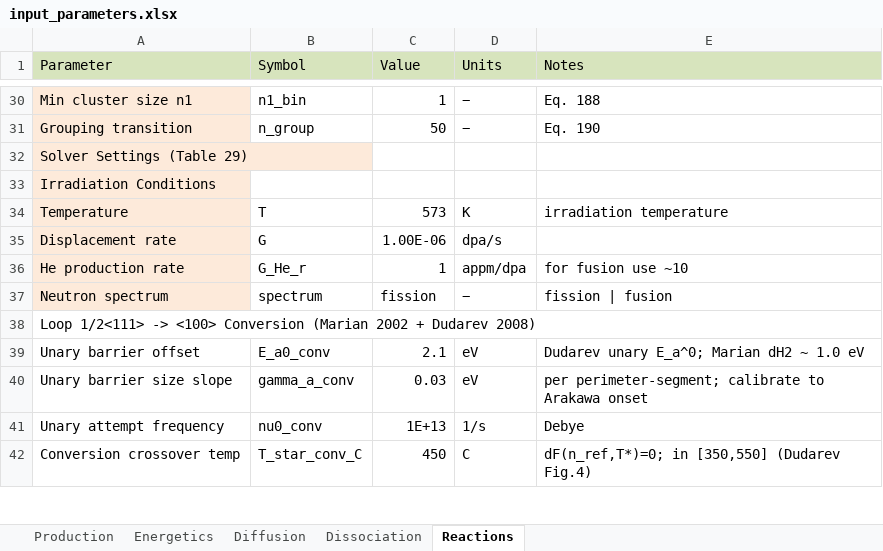
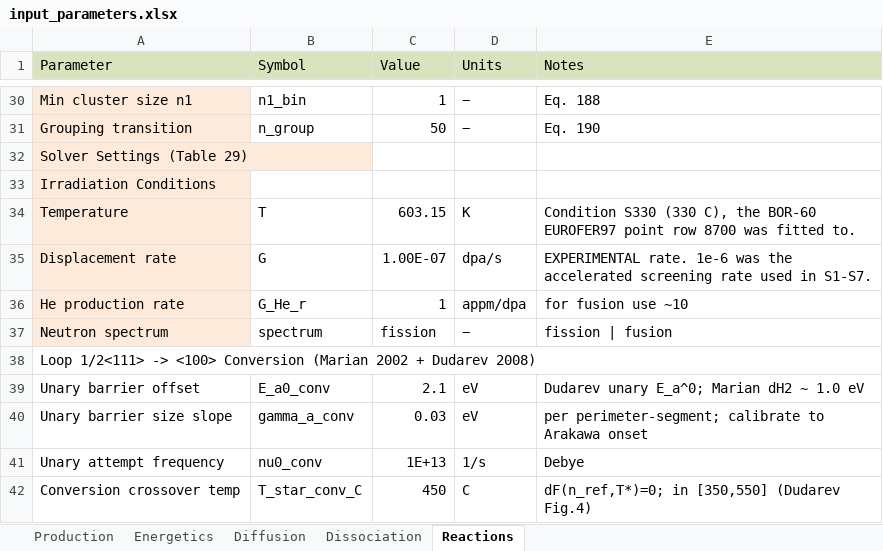
Before and after one commit to Ghoniem-Org/RadCluster, an Excel workbook: RadCluster_2_1/input/input_parameters.xlsx, sheet Reactions, drawn as a sheet; only a part is shown, gaps mark what is left out; values as stored, in another font and other column widths than the file's, no borders; the diff names each change by its address in the sheet, - before the commit and + after, or states it on an @@ line.

```diff
--- a/RadCluster_2_1/input/input_parameters.xlsx (sheet Reactions)
+++ b/RadCluster_2_1/input/input_parameters.xlsx (sheet Reactions)
-C34 (Value): 573
+C34 (Value): 603.15
-E34 (Notes): irradiation temperature
+E34 (Notes): Condition S330 (330 C), the BOR-60 EUROFER97 point row 8700 was fitted to.
-C35 (Value): 1.00E-06
+C35 (Value): 1.00E-07
-E35 (Notes): (empty)
+E35 (Notes): EXPERIMENTAL rate. 1e-6 was the accelerated screening rate used in S1-S7.
```
Also changed, not shown: 1 other file.
